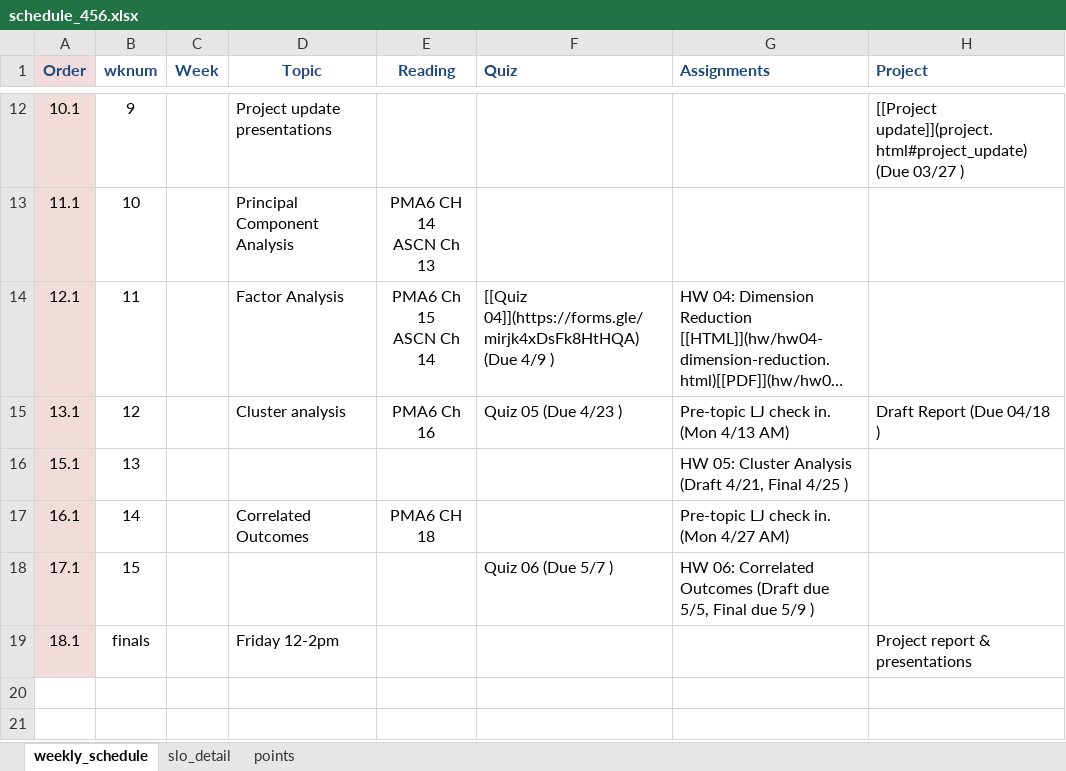
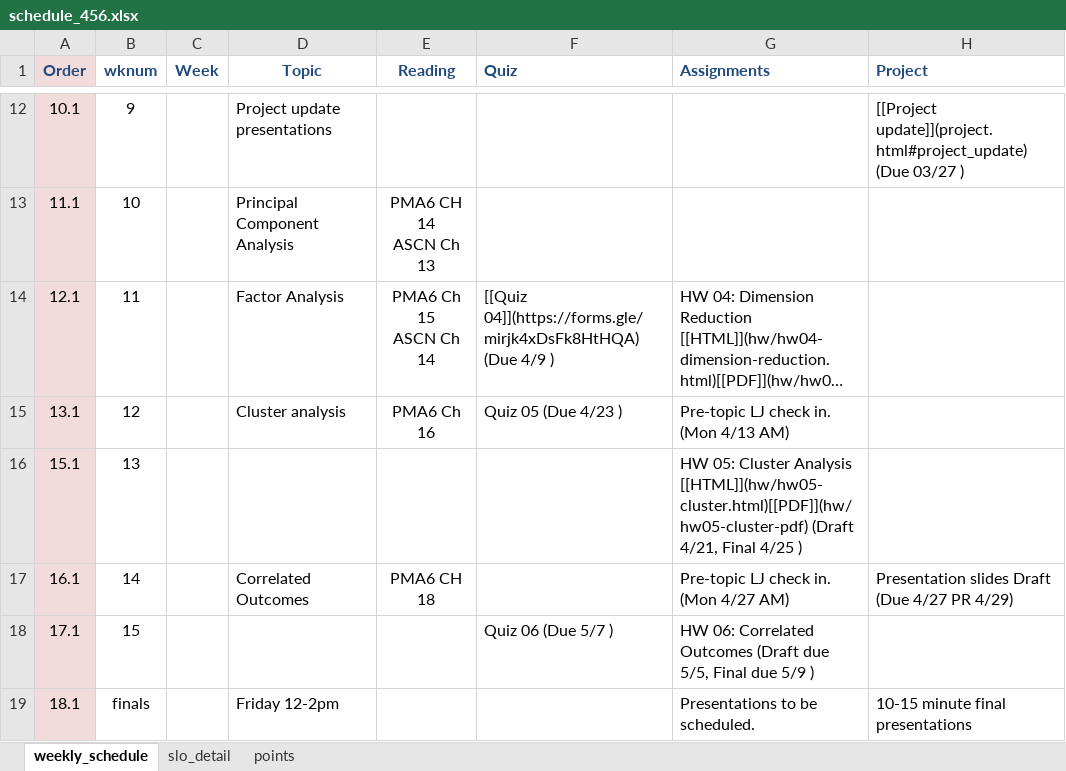
Before and after one commit to norcalbiostat/MATH456, an Excel workbook: schedule_456.xlsx, sheet weekly_schedule, drawn as a sheet; only a part is shown, gaps mark what is left out; long unchanged cells end in …; values as stored, in another font and other column widths than the file's, no borders; the diff names each change by its address in the sheet, - before the commit and + after, or states it on an @@ line.

```diff
--- a/schedule_456.xlsx (sheet weekly_schedule)
+++ b/schedule_456.xlsx (sheet weekly_schedule)
-H15 (Project): Draft Report (Due 04/18 )
+H15 (Project): (empty)
-G16 (Assignments): …Cluster Analysis (Draft 4/21,…
+G16 (Assignments): …Cluster Analysis [[HTML]](hw/hw05-cluster.html)[[PDF]](hw/hw05-cluster-pdf) (Draft 4/21,…
-H17 (Project): (empty)
+H17 (Project): Presentation slides Draft (Due 4/27 PR 4/29)
-G19 (Assignments): (empty)
+G19 (Assignments): Presentations to be scheduled.
-H19 (Project): Project report & presentations
+H19 (Project): 10-15 minute final presentations
```
Also changed, not shown: sheet points, 10 other files.
